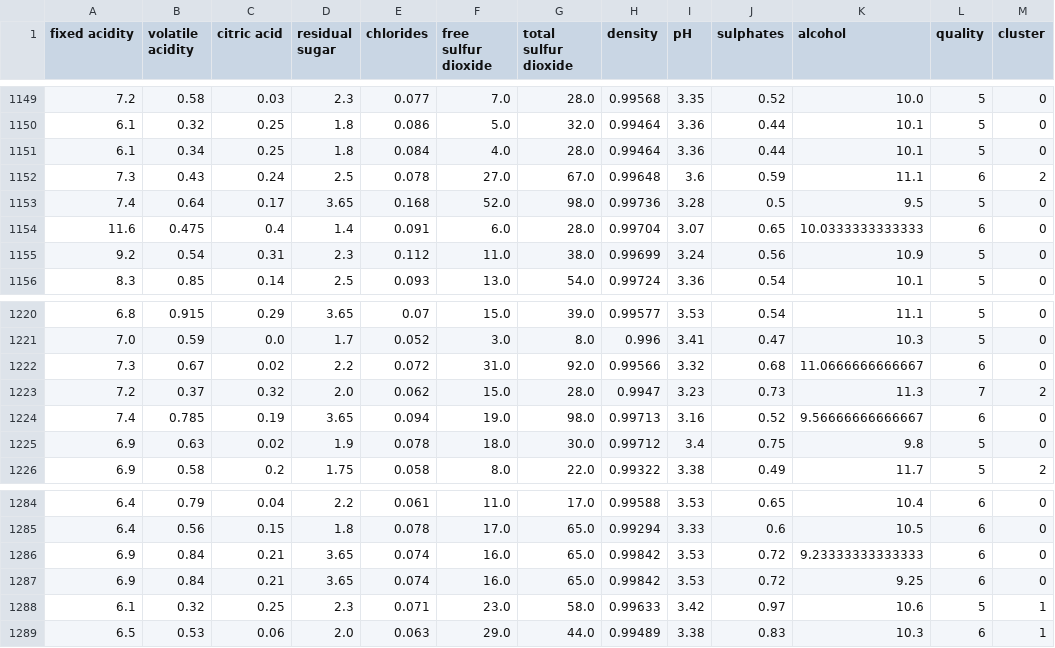
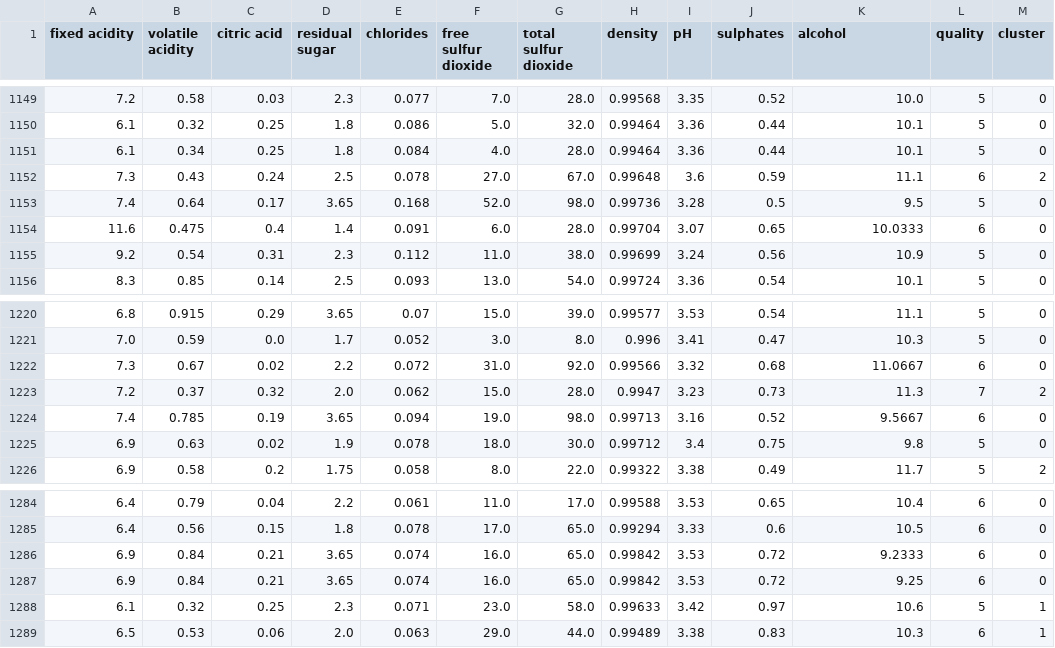
Before and after one commit to Terreneitor370/proyecto-unidad3, a CSV file: datos/procesado/vino_clusters.csv, drawn as a sheet; only a part is shown, gaps mark what is left out.

```diff
--- a/datos/procesado/vino_clusters.csv
+++ b/datos/procesado/vino_clusters.csv
@@ -1153,3 +1153,3 @@ fixed acidity,volatile acidity,citric acid,residual sugar,chlorides,free sulfur
 7.4,0.64,0.17,3.65,0.168,52.0,98.0,0.99736,3.28,0.5,9.5,5,0
-11.6,0.475,0.4,1.4,0.091,6.0,28.0,0.99704,3.07,0.65,10.0333333333333,6,0
+11.6,0.475,0.4,1.4,0.091,6.0,28.0,0.99704,3.07,0.65,10.0333,6,0
 9.2,0.54,0.31,2.3,0.112,11.0,38.0,0.99699,3.24,0.56,10.9,5,0
@@ -1221,5 +1221,5 @@ fixed acidity,volatile acidity,citric acid,residual sugar,chlorides,free sulfur
 7.0,0.59,0.0,1.7,0.052,3.0,8.0,0.996,3.41,0.47,10.3,5,0
-7.3,0.67,0.02,2.2,0.072,31.0,92.0,0.99566,3.32,0.68,11.0666666666667,6,0
+7.3,0.67,0.02,2.2,0.072,31.0,92.0,0.99566,3.32,0.68,11.0667,6,0
 7.2,0.37,0.32,2.0,0.062,15.0,28.0,0.9947,3.23,0.73,11.3,7,2
-7.4,0.785,0.19,3.65,0.094,19.0,98.0,0.99713,3.16,0.52,9.56666666666667,6,0
+7.4,0.785,0.19,3.65,0.094,19.0,98.0,0.99713,3.16,0.52,9.5667,6,0
 6.9,0.63,0.02,1.9,0.078,18.0,30.0,0.99712,3.4,0.75,9.8,5,0
@@ -1285,3 +1285,3 @@ fixed acidity,volatile acidity,citric acid,residual sugar,chlorides,free sulfur
 6.4,0.56,0.15,1.8,0.078,17.0,65.0,0.99294,3.33,0.6,10.5,6,0
-6.9,0.84,0.21,3.65,0.074,16.0,65.0,0.99842,3.53,0.72,9.23333333333333,6,0
+6.9,0.84,0.21,3.65,0.074,16.0,65.0,0.99842,3.53,0.72,9.2333,6,0
 6.9,0.84,0.21,3.65,0.074,16.0,65.0,0.99842,3.53,0.72,9.25,6,0
```
Also changed, not shown: datos/procesado/vino_limpio.csv, 2 other files.
